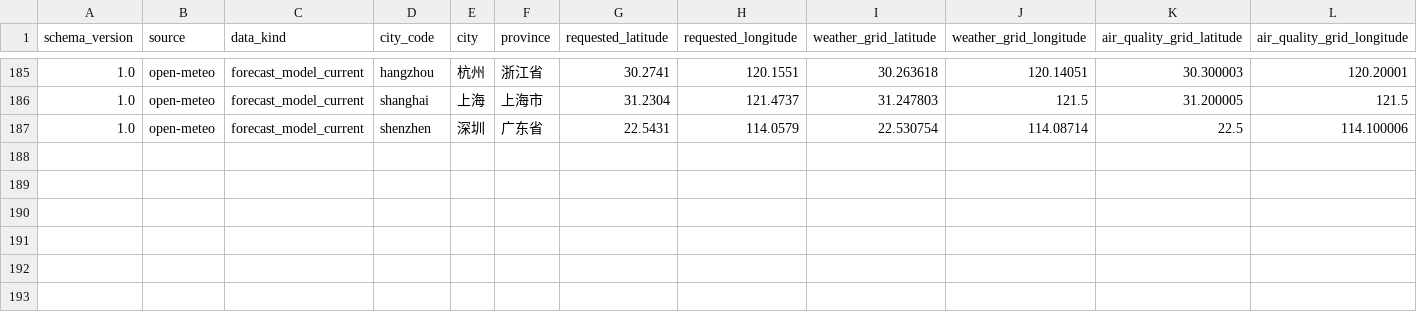
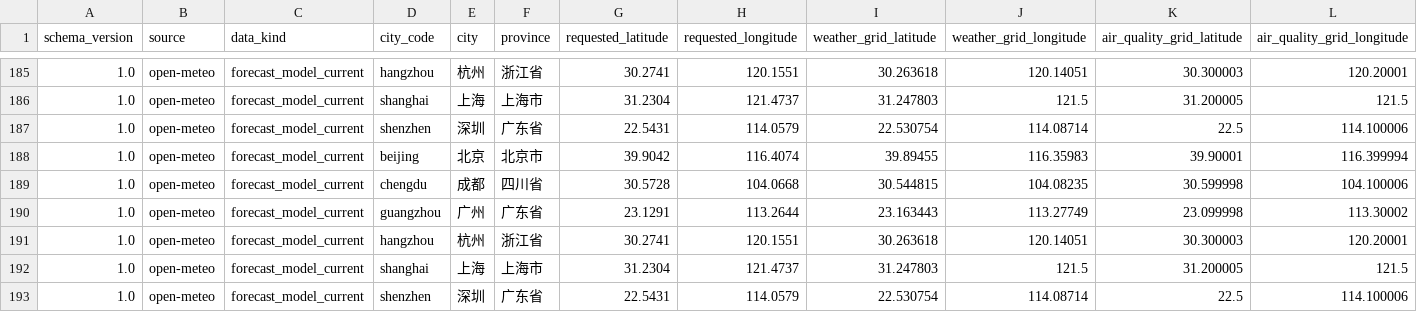
Before and after one commit to anxinyue585-beep/air-condition-montor, a CSV file: data/live/open_meteo_observations.csv, drawn as a sheet; only a part is shown, gaps mark what is left out; rows hold the shown columns only; the diff names each change by its address in the sheet, - before the commit and + after, or states it on an @@ line.

```diff
--- a/data/live/open_meteo_observations.csv
+++ b/data/live/open_meteo_observations.csv
+row 188: 1.0 | open-meteo | forecast_model_current | beijing | 北京 | 北京市 | 39.9042 | 116.4074 | 39.89455 | 116.35983 | 39.90001 | 116.399994
+row 189: 1.0 | open-meteo | forecast_model_current | chengdu | 成都 | 四川省 | 30.5728 | 104.0668 | 30.544815 | 104.08235 | 30.599998 | 104.100006
+row 190: 1.0 | open-meteo | forecast_model_current | guangzhou | 广州 | 广东省 | 23.1291 | 113.2644 | 23.163443 | 113.27749 | 23.099998 | 113.30002
+row 191: 1.0 | open-meteo | forecast_model_current | hangzhou | 杭州 | 浙江省 | 30.2741 | 120.1551 | 30.263618 | 120.14051 | 30.300003 | 120.20001
+row 192: 1.0 | open-meteo | forecast_model_current | shanghai | 上海 | 上海市 | 31.2304 | 121.4737 | 31.247803 | 121.5 | 31.200005 | 121.5
+row 193: 1.0 | open-meteo | forecast_model_current | shenzhen | 深圳 | 广东省 | 22.5431 | 114.0579 | 22.530754 | 114.08714 | 22.5 | 114.100006
```
Also changed, not shown: 2 other files.
